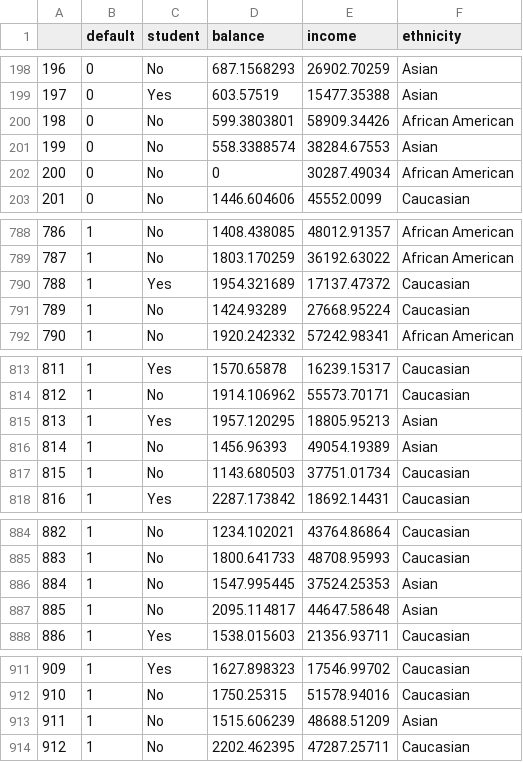
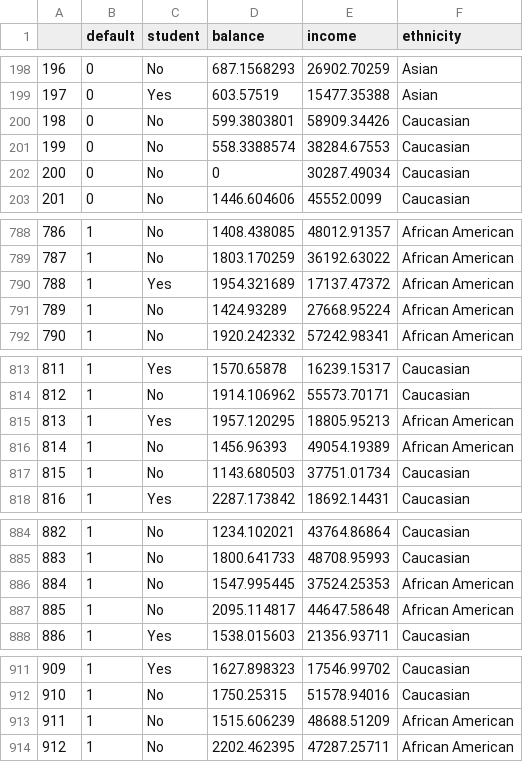
Before and after one commit to justinjiajia/datafiles, a CSV file: default_4v.csv, drawn as a sheet; only a part is shown, gaps mark what is left out; the diff covers the shown part only.

```diff
--- a/default_4v.csv
+++ b/default_4v.csv
@@ -199,5 +199,5 @@
 197,0,Yes,603.57519,15477.35388,Asian
-198,0,No,599.3803801,58909.34426,African American
-199,0,No,558.3388574,38284.67553,Asian
-200,0,No,0,30287.49034,African American
+198,0,No,599.3803801,58909.34426,Caucasian
+199,0,No,558.3388574,38284.67553,Caucasian
+200,0,No,0,30287.49034,Caucasian
 201,0,No,1446.604606,45552.0099,Caucasian
@@ -789,4 +789,4 @@
 787,1,No,1803.170259,36192.63022,African American
-788,1,Yes,1954.321689,17137.47372,Caucasian
-789,1,No,1424.93289,27668.95224,Caucasian
+788,1,Yes,1954.321689,17137.47372,African American
+789,1,No,1424.93289,27668.95224,African American
 790,1,No,1920.242332,57242.98341,African American
@@ -814,4 +814,4 @@
 812,1,No,1914.106962,55573.70171,Caucasian
-813,1,Yes,1957.120295,18805.95213,Asian
-814,1,No,1456.96393,49054.19389,Asian
+813,1,Yes,1957.120295,18805.95213,African American
+814,1,No,1456.96393,49054.19389,African American
 815,1,No,1143.680503,37751.01734,Caucasian
@@ -885,4 +885,4 @@
 883,1,No,1800.641733,48708.95993,Caucasian
-884,1,No,1547.995445,37524.25353,Asian
-885,1,No,2095.114817,44647.58648,Asian
+884,1,No,1547.995445,37524.25353,African American
+885,1,No,2095.114817,44647.58648,African American
 886,1,Yes,1538.015603,21356.93711,Caucasian
@@ -912,3 +912,3 @@
 910,1,No,1750.25315,51578.94016,Caucasian
-911,1,No,1515.606239,48688.51209,Asian
-912,1,No,2202.462395,47287.25711,Caucasian
+911,1,No,1515.606239,48688.51209,African American
+912,1,No,2202.462395,47287.25711,African American
```
Also changed, not shown: 15 edited cells elsewhere in this file.
